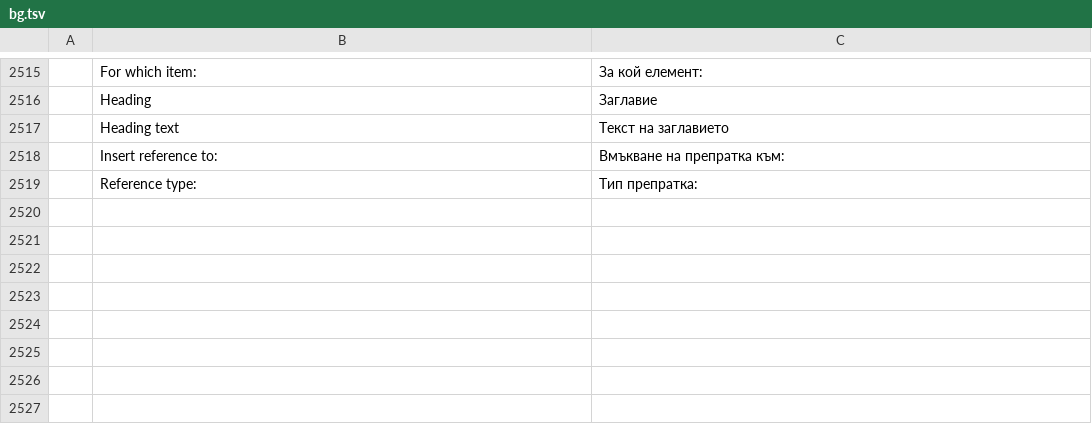
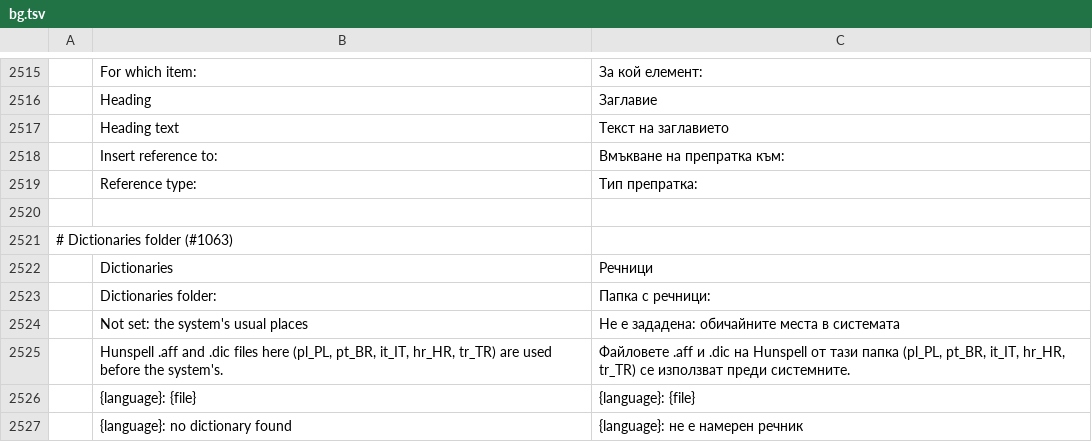
Before and after one commit to 0x-fork/wordcraft, a TSV file: crates/ui-egui/src/i18n/bg.tsv, drawn as a sheet; only a part is shown, gaps mark what is left out; the diff names each change by its address in the sheet, - before the commit and + after, or states it on an @@ line.

```diff
--- a/crates/ui-egui/src/i18n/bg.tsv
+++ b/crates/ui-egui/src/i18n/bg.tsv
+row 2520: (empty)
+row 2521: # Dictionaries folder (#1063)
+row 2522:  | Dictionaries | Речници
+row 2523:  | Dictionaries folder: | Папка с речници:
+row 2524:  | Not set: the system's usual places | Не е зададена: обичайните места в системата
+row 2525:  | Hunspell .aff and .dic files here (pl_PL, pt_BR, it_IT, hr_HR, tr_TR) are used before the system's. | Файловете .aff и .dic на Hunspell от тази папка (pl_PL, pt_BR, it_IT, hr_HR, tr_TR) се използват преди системните.
+row 2526:  | {language}: {file} | {language}: {file}
+row 2527:  | {language}: no dictionary found | {language}: не е намерен речник
```
Also changed, not shown: crates/ui-egui/src/i18n/ja.tsv, crates/ui-egui/src/i18n/ru.tsv, 28 other files.
